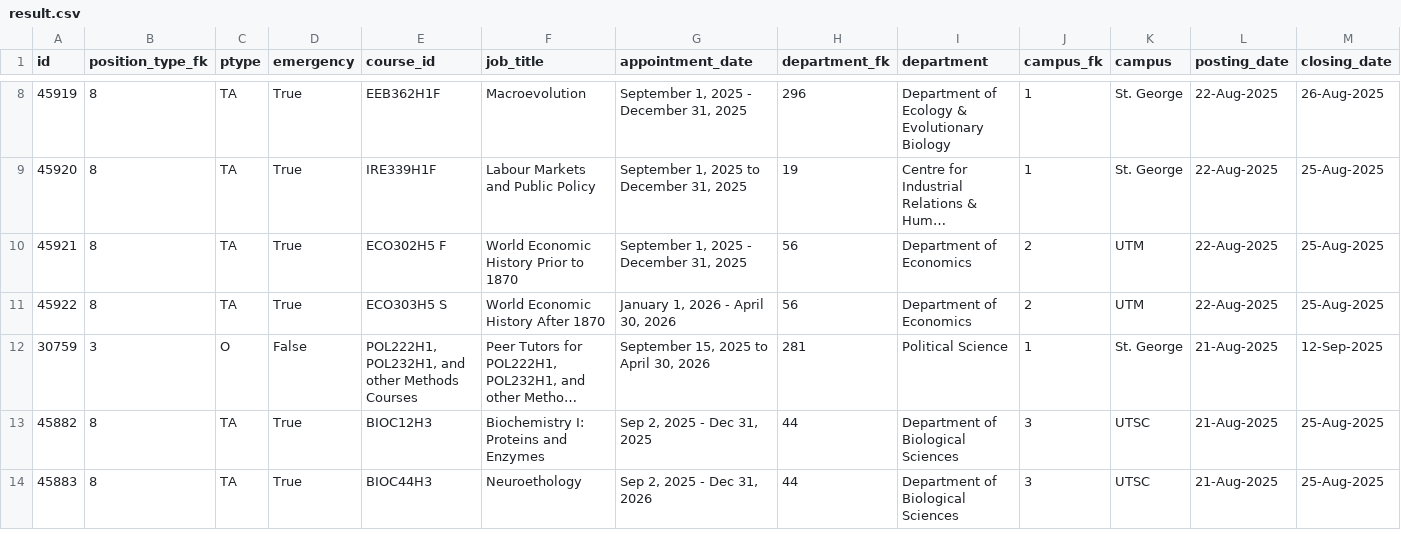
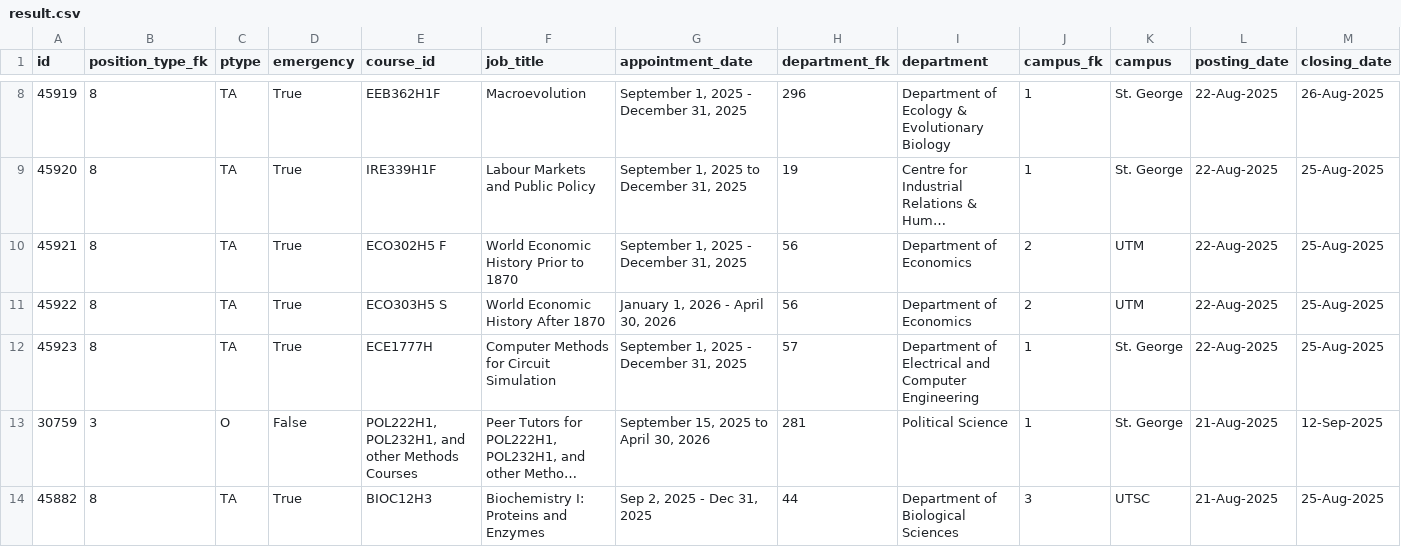
Before and after one commit to Nathan903/unit1.hrandequity.utoronto.ca, a CSV file: result.csv, drawn as a sheet; only a part is shown, gaps mark what is left out; the shorter side is filled out with more unchanged rows; long unchanged cells end in …; rows hold the shown columns only; the diff covers the shown part only; the diff names each change by its address in the sheet, - before the commit and + after, or states it on an @@ line.

```diff
--- a/result.csv
+++ b/result.csv
+row 12: 45923 | 8 | TA | True | ECE1777H | Computer Methods for Circuit Simulation | September 1, 2025 - December 31, 2025 | 57 | Department of Electrical and Computer Engineering | 1 | St. George | 22-Aug-2025 | 25-Aug-2025
```
Also changed, not shown: 1 added row and 1 removed row elsewhere in this file, 1 other file.
